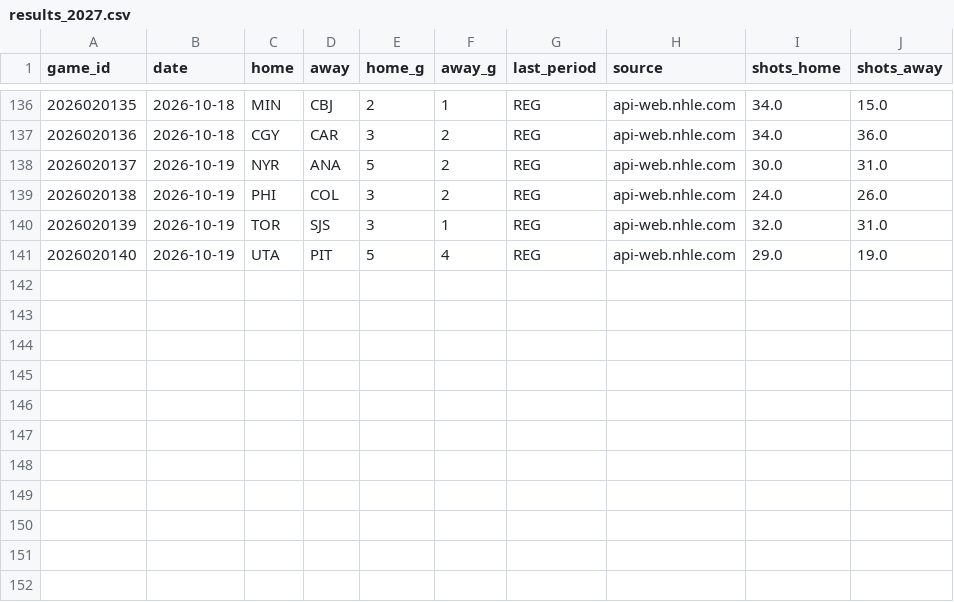
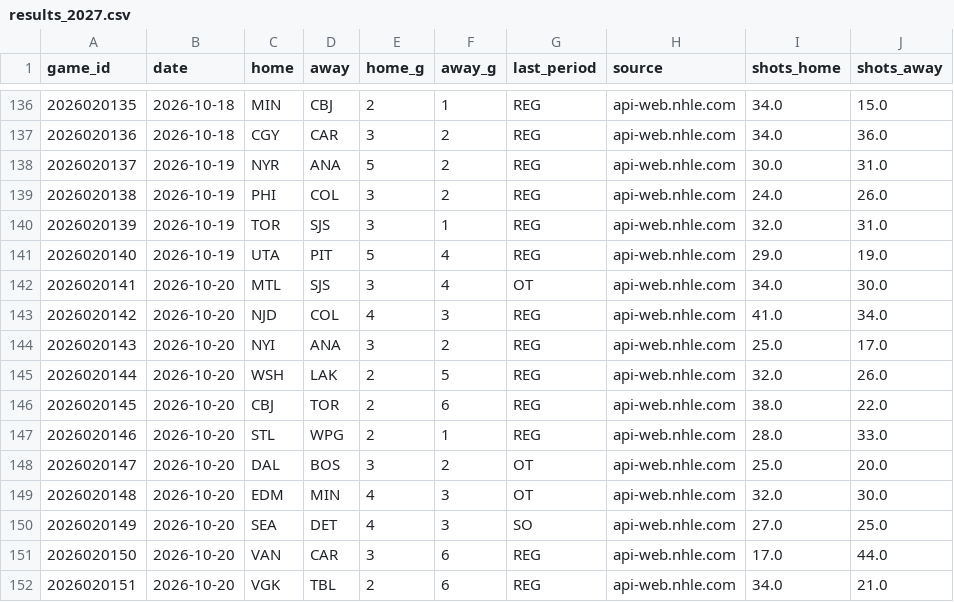
Before and after one commit to ph05/neurhl, a CSV file: orr/output/live/results_2027.csv, drawn as a sheet; only a part is shown, gaps mark what is left out; the diff names each change by its address in the sheet, - before the commit and + after, or states it on an @@ line.

Commit message:
ORR live: results and daily forecast 2026-10-21 (18:10Z)

```diff
--- a/orr/output/live/results_2027.csv
+++ b/orr/output/live/results_2027.csv
+row 142: 2026020141 | 2026-10-20 | MTL | SJS | 3 | 4 | OT | api-web.nhle.com | 34.0 | 30.0
+row 143: 2026020142 | 2026-10-20 | NJD | COL | 4 | 3 | REG | api-web.nhle.com | 41.0 | 34.0
+row 144: 2026020143 | 2026-10-20 | NYI | ANA | 3 | 2 | REG | api-web.nhle.com | 25.0 | 17.0
+row 145: 2026020144 | 2026-10-20 | WSH | LAK | 2 | 5 | REG | api-web.nhle.com | 32.0 | 26.0
+row 146: 2026020145 | 2026-10-20 | CBJ | TOR | 2 | 6 | REG | api-web.nhle.com | 38.0 | 22.0
+row 147: 2026020146 | 2026-10-20 | STL | WPG | 2 | 1 | REG | api-web.nhle.com | 28.0 | 33.0
+row 148: 2026020147 | 2026-10-20 | DAL | BOS | 3 | 2 | OT | api-web.nhle.com | 25.0 | 20.0
+row 149: 2026020148 | 2026-10-20 | EDM | MIN | 4 | 3 | OT | api-web.nhle.com | 32.0 | 30.0
+row 150: 2026020149 | 2026-10-20 | SEA | DET | 4 | 3 | SO | api-web.nhle.com | 27.0 | 25.0
+row 151: 2026020150 | 2026-10-20 | VAN | CAR | 3 | 6 | REG | api-web.nhle.com | 17.0 | 44.0
+row 152: 2026020151 | 2026-10-20 | VGK | TBL | 2 | 6 | REG | api-web.nhle.com | 34.0 | 21.0
```
Also changed, not shown: 14 other files.
